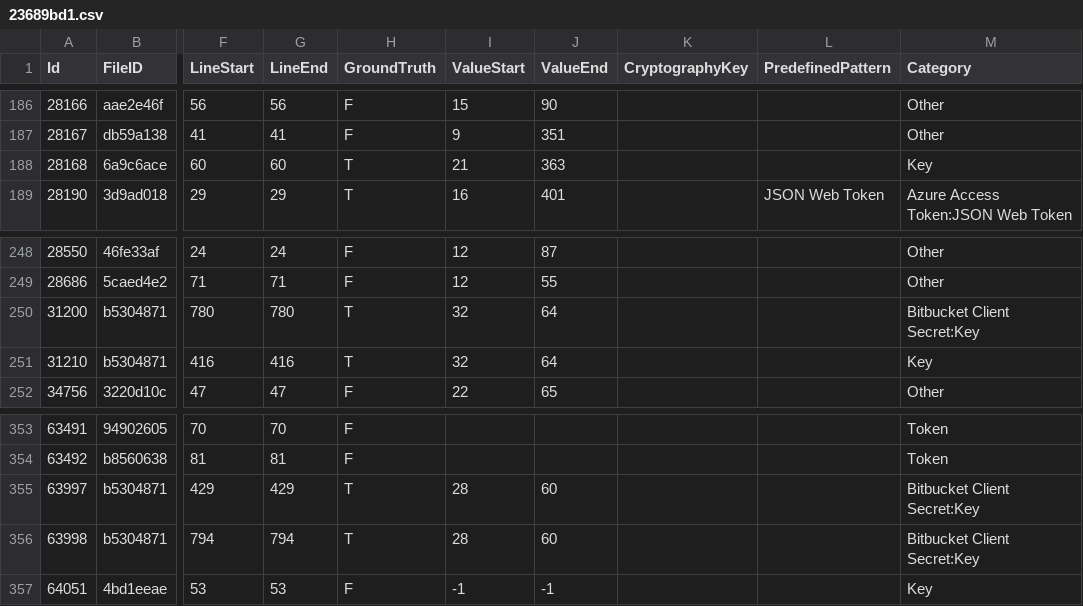
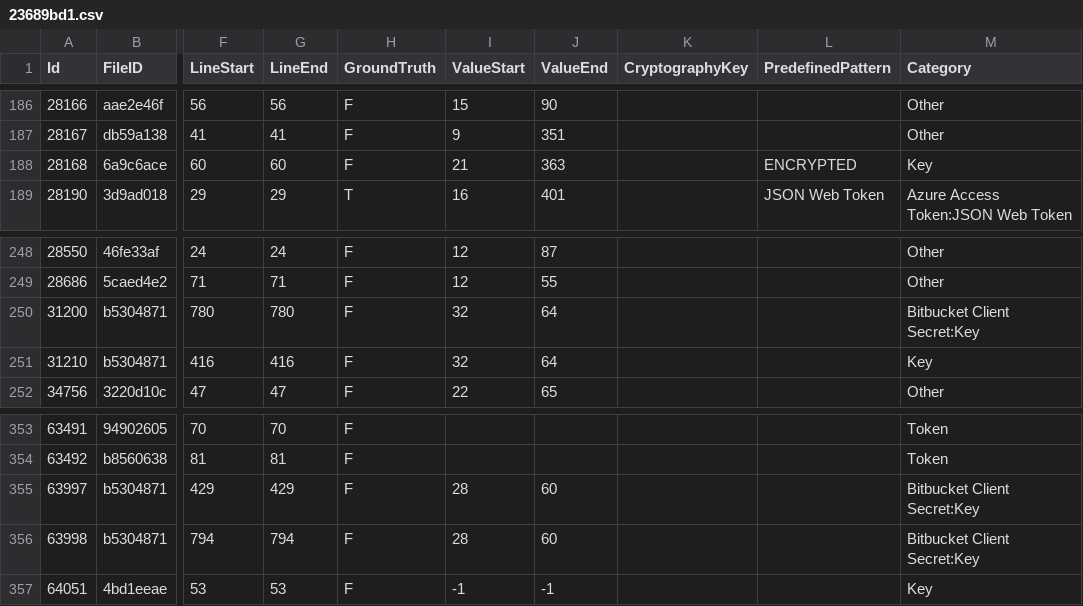
Before and after one commit to Samsung/CredData, a CSV file: meta/23689bd1.csv, drawn as a sheet; only a part is shown, gaps mark what is left out; the diff covers the shown part only; the diff names each change by its address in the sheet, - before the commit and + after, or states it on an @@ line.

```diff
--- a/meta/23689bd1.csv
+++ b/meta/23689bd1.csv
-H188 (GroundTruth): T
+H188 (GroundTruth): F
-L188 (PredefinedPattern): (empty)
+L188 (PredefinedPattern): ENCRYPTED
-H250:H251 (GroundTruth): T
+H250:H251 (GroundTruth): F
-H355:H356 (GroundTruth): T
+H355:H356 (GroundTruth): F
```
Also changed, not shown: 18 edited cells elsewhere in this file, meta/0a0d22aa.csv, 1 other file.
